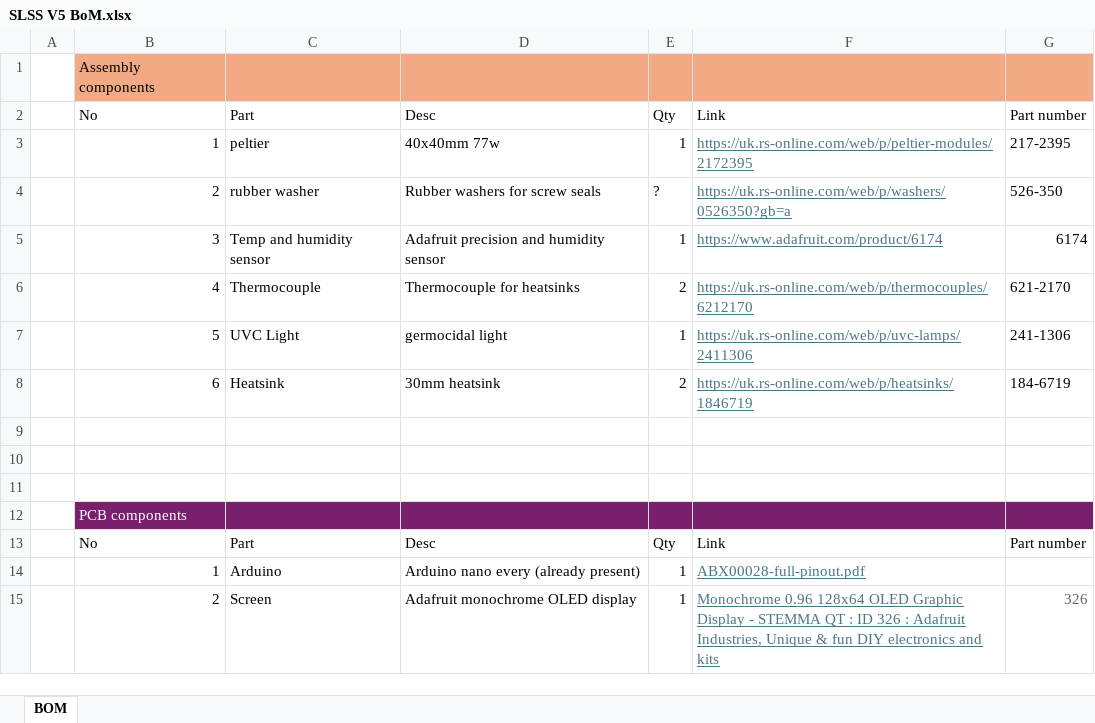
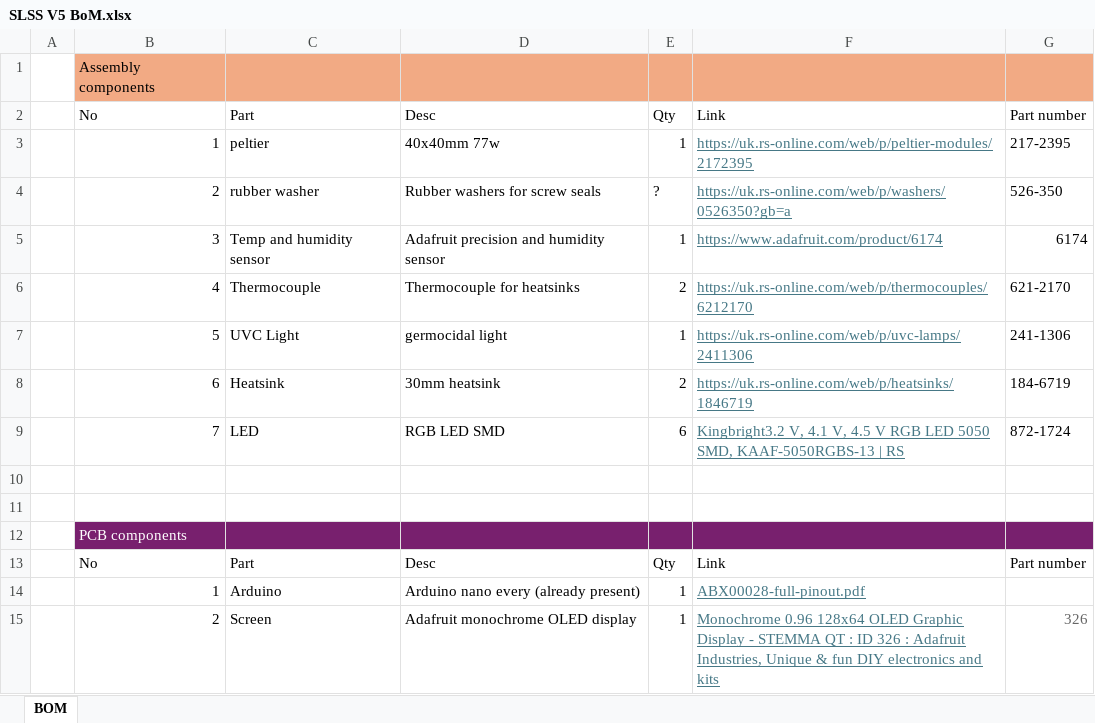
Before and after one commit to Retaron/SLSS, an Excel workbook: SLSS V5/SLSS V5 BoM.xlsx, sheet BOM, drawn as a sheet; values as stored, in another font and other column widths than the file's, no borders; the diff names each change by its address in the sheet, - before the commit and + after, or states it on an @@ line.

Commit message:
Added SMD LED to BoM

```diff
--- a/SLSS V5/SLSS V5 BoM.xlsx (sheet BOM)
+++ b/SLSS V5/SLSS V5 BoM.xlsx (sheet BOM)
-row 9: (empty)
+row 9:  | 7 | LED | RGB LED SMD | 6 | Kingbright3.2 V, 4.1 V, 4.5 V RGB LED 5050 SMD, KAAF-5050RGBS-13 | RS | 872-1724
```
